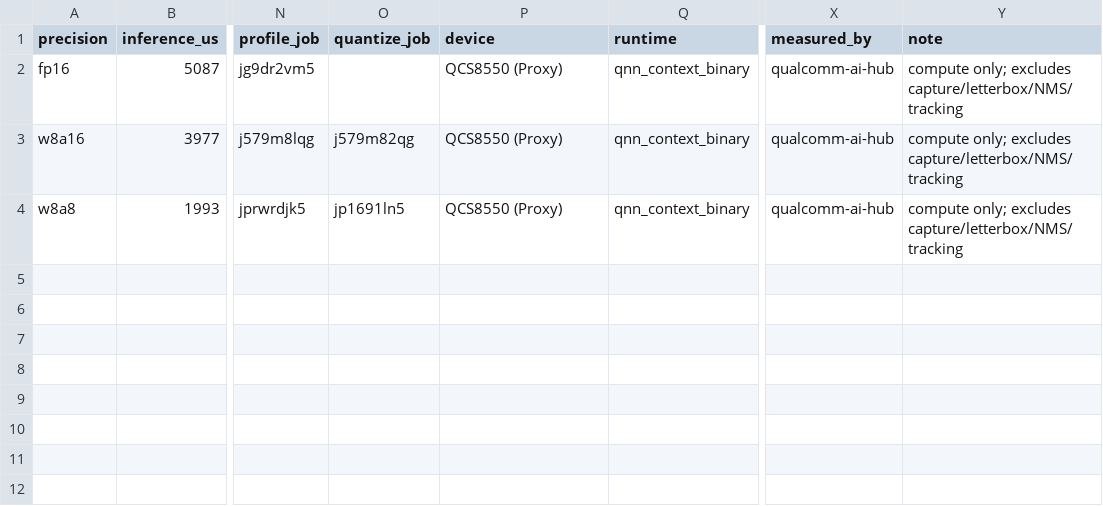
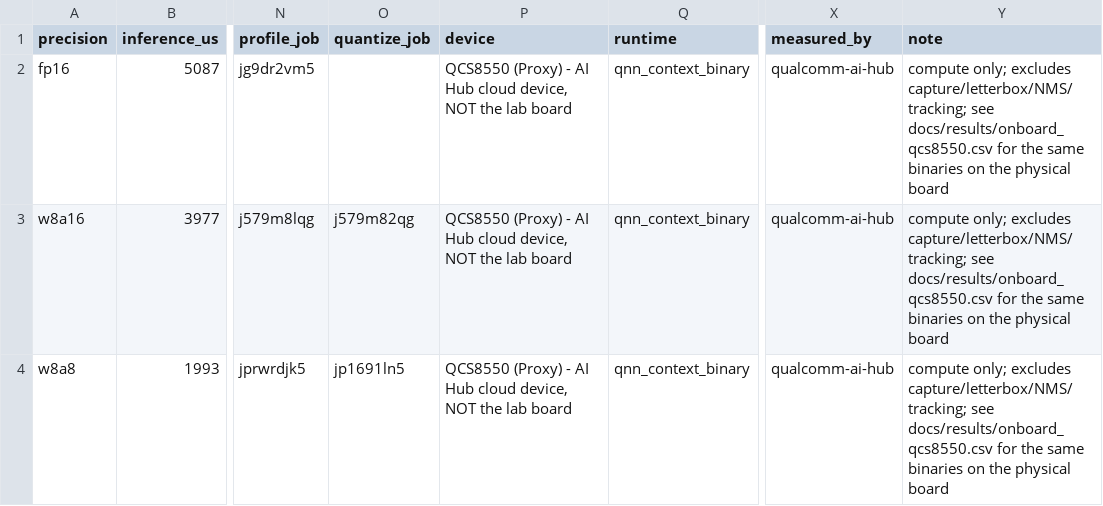
Before and after one commit to HohoHocCode/edge-uav-traffic, a CSV file: docs/results/quantization_qcs8550.csv, drawn as a sheet; only a part is shown, gaps mark what is left out; the diff names each change by its address in the sheet, - before the commit and + after, or states it on an @@ line.

```diff
--- a/docs/results/quantization_qcs8550.csv
+++ b/docs/results/quantization_qcs8550.csv
-P2:P4 (device): QCS8550 (Proxy)
+P2:P4 (device): QCS8550 (Proxy) - AI Hub cloud device, NOT the lab board
-Y2:Y4 (note): …only; excludes capture/letterbox/NMS/tracking
+Y2:Y4 (note): …only; excludes capture/letterbox/NMS/tracking; see docs/results/onboard_qcs8550.csv for the same binaries on the physical board
```
Also changed, not shown: 4 other files.
